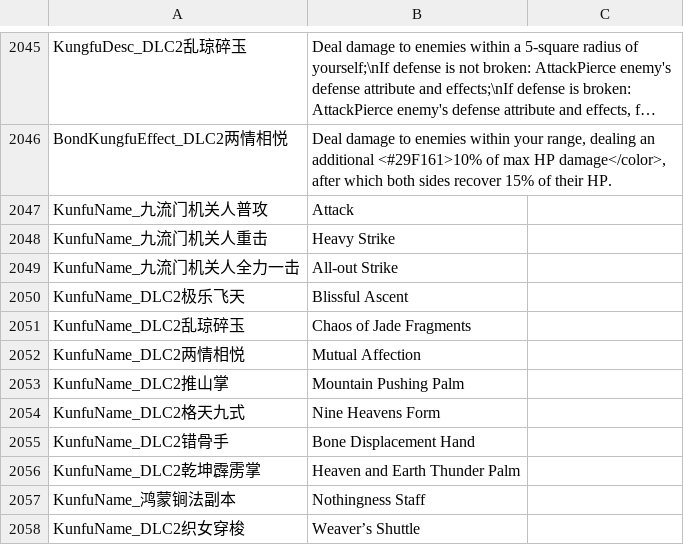
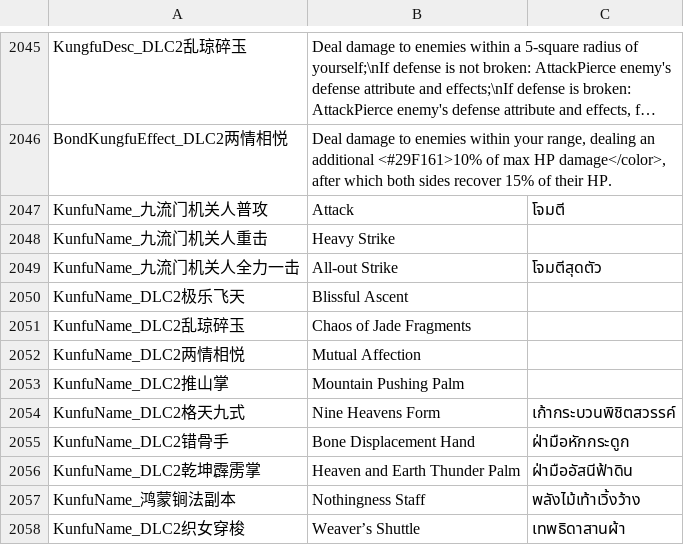
Before and after one commit to 1ookilo/WulinSH-TH, a CSV file: WulinPy/GenerateCSVtoXSLX/csv_input/本地化数据_武功.csv, drawn as a sheet; only a part is shown, gaps mark what is left out; long unchanged cells end in …; the diff covers the shown part only; the diff names each change by its address in the sheet, - before the commit and + after, or states it on an @@ line.

```diff
--- a/WulinPy/GenerateCSVtoXSLX/csv_input/本地化数据_武功.csv
+++ b/WulinPy/GenerateCSVtoXSLX/csv_input/本地化数据_武功.csv
-C2047: (empty)
+C2047: โจมตี
-C2049: (empty)
+C2049: โจมตีสุดตัว
-C2054: (empty)
+C2054: เก้ากระบวนพิชิตสวรรค์
-C2055: (empty)
+C2055: ฝ่ามือหักกระดูก
-C2056: (empty)
+C2056: ฝ่ามืออัสนีฟ้าดิน
-C2057: (empty)
+C2057: พลังไม้เท้าเวิ้งว้าง
-C2058: (empty)
+C2058: เทพธิดาสานผ้า
```
Also changed, not shown: 19 edited cells elsewhere in this file, WulinPy/GenerateCSVtoXSLX/csv_input/本地化数据_Name.csv, WulinPy/GenerateCSVtoXSLX/csv_input/本地化数据_成就.csv, 13 other files.
